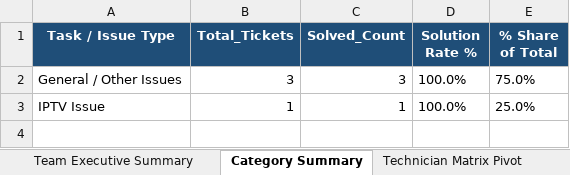
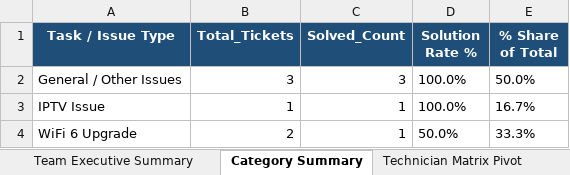
Before and after one commit to pradeepneupane10/employee-audit-app, an Excel workbook: EXECUTIVE_TEAM_AUDIT_REPORT_18_Oct_2026.xlsx, sheet Category Summary, drawn as a sheet; values as stored, in another font and other column widths than the file's, no borders; the diff names each change by its address in the sheet, - before the commit and + after, or states it on an @@ line.

```diff
--- a/EXECUTIVE_TEAM_AUDIT_REPORT_18_Oct_2026.xlsx (sheet Category Summary)
+++ b/EXECUTIVE_TEAM_AUDIT_REPORT_18_Oct_2026.xlsx (sheet Category Summary)
-E2 (% Share of Total): 75.0%
+E2 (% Share of Total): 50.0%
-E3 (% Share of Total): 25.0%
+E3 (% Share of Total): 16.7%
+row 4: WiFi 6 Upgrade | 2 | 1 | 50.0% | 33.3%
```
Also changed, not shown: sheet Master Audit Details, sheet Team Executive Summary, sheet Technician Matrix Pivot, audit_report_ALL_TEAM_18_Oct_2026.xlsx, 1 other file.
